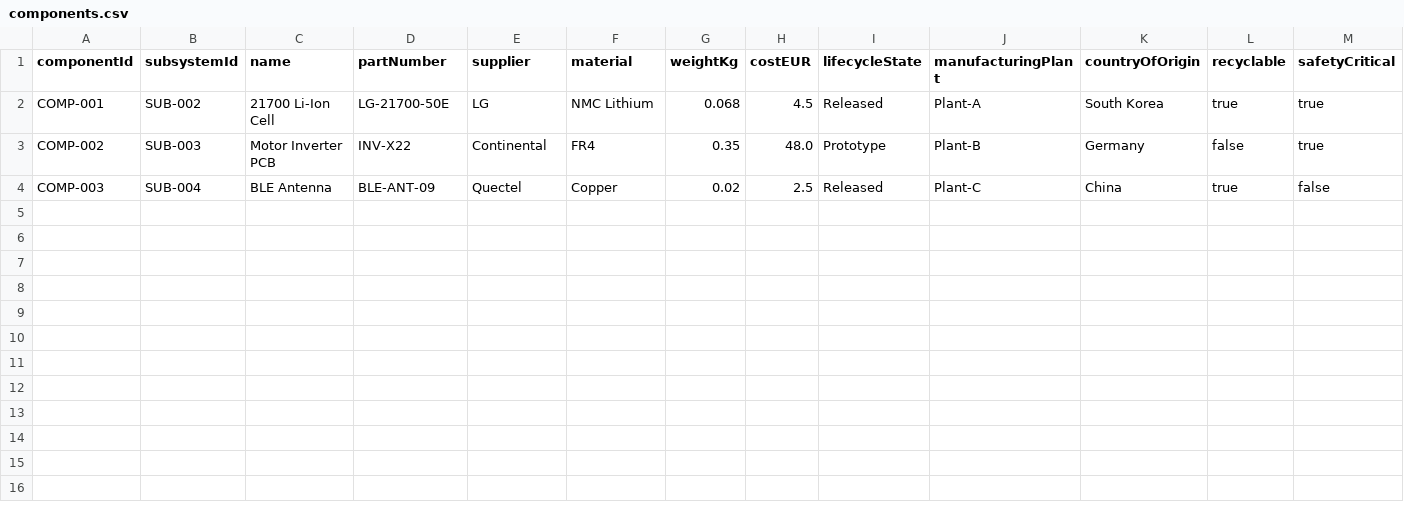
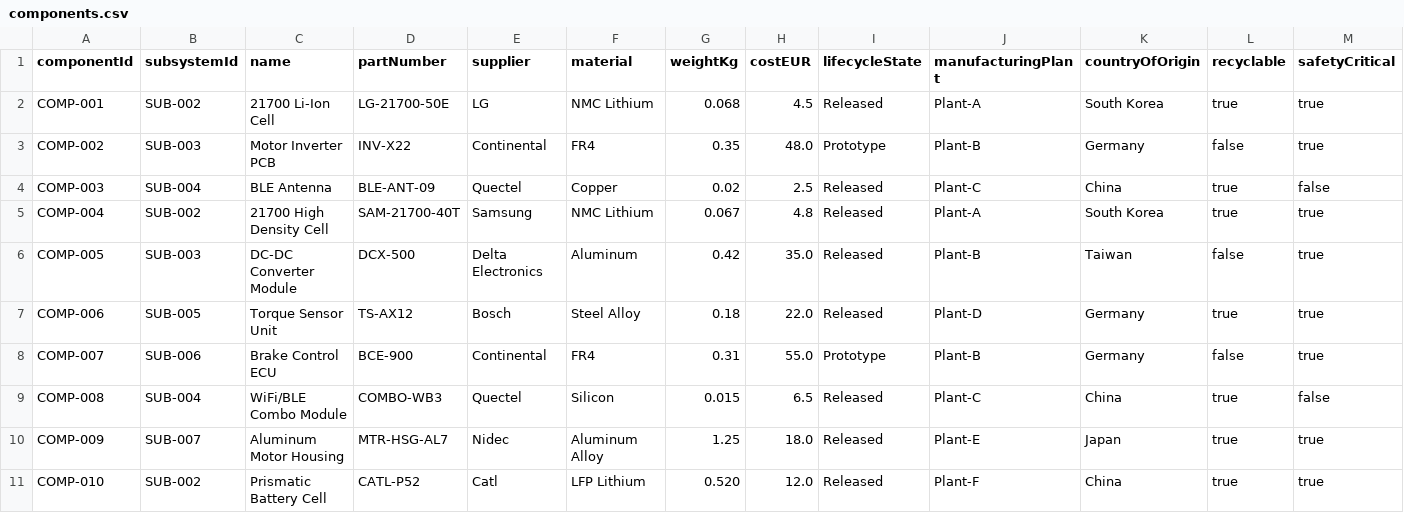
Before and after one commit to zanatyahmed/test_MT, a CSV file: components.csv, drawn as a sheet; only a part is shown; rows hold the shown columns only; the diff names each change by its address in the sheet, - before the commit and + after, or states it on an @@ line.

Commit message:
components.csv

```diff
--- a/components.csv
+++ b/components.csv
+row 5: COMP-004 | SUB-002 | 21700 High Density Cell | SAM-21700-40T | Samsung | NMC Lithium | 0.067 | 4.8 | Released | Plant-A | South Korea | true | true
+row 6: COMP-005 | SUB-003 | DC-DC Converter Module | DCX-500 | Delta Electronics | Aluminum | 0.42 | 35.0 | Released | Plant-B | Taiwan | false | true
+row 7: COMP-006 | SUB-005 | Torque Sensor Unit | TS-AX12 | Bosch | Steel Alloy | 0.18 | 22.0 | Released | Plant-D | Germany | true | true
+row 8: COMP-007 | SUB-006 | Brake Control ECU | BCE-900 | Continental | FR4 | 0.31 | 55.0 | Prototype | Plant-B | Germany | false | true
+row 9: COMP-008 | SUB-004 | WiFi/BLE Combo Module | COMBO-WB3 | Quectel | Silicon | 0.015 | 6.5 | Released | Plant-C | China | true | false
+row 10: COMP-009 | SUB-007 | Aluminum Motor Housing | MTR-HSG-AL7 | Nidec | Aluminum Alloy | 1.25 | 18.0 | Released | Plant-E | Japan | true | true
+row 11: COMP-010 | SUB-002 | Prismatic Battery Cell | CATL-P52 | Catl | LFP Lithium | 0.520 | 12.0 | Released | Plant-F | China | true | true
```
